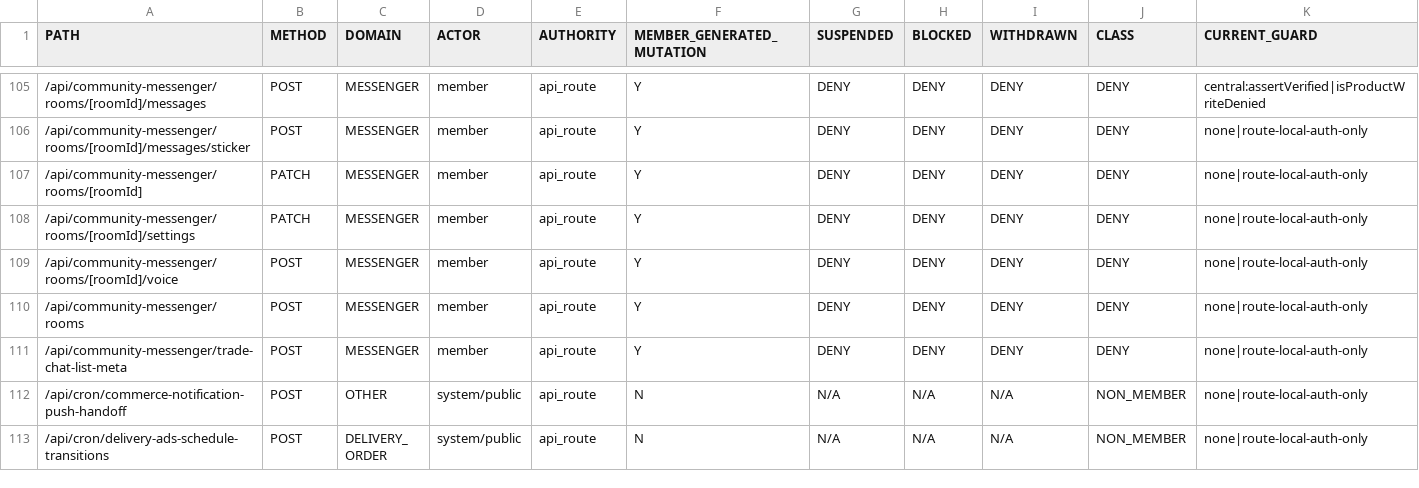
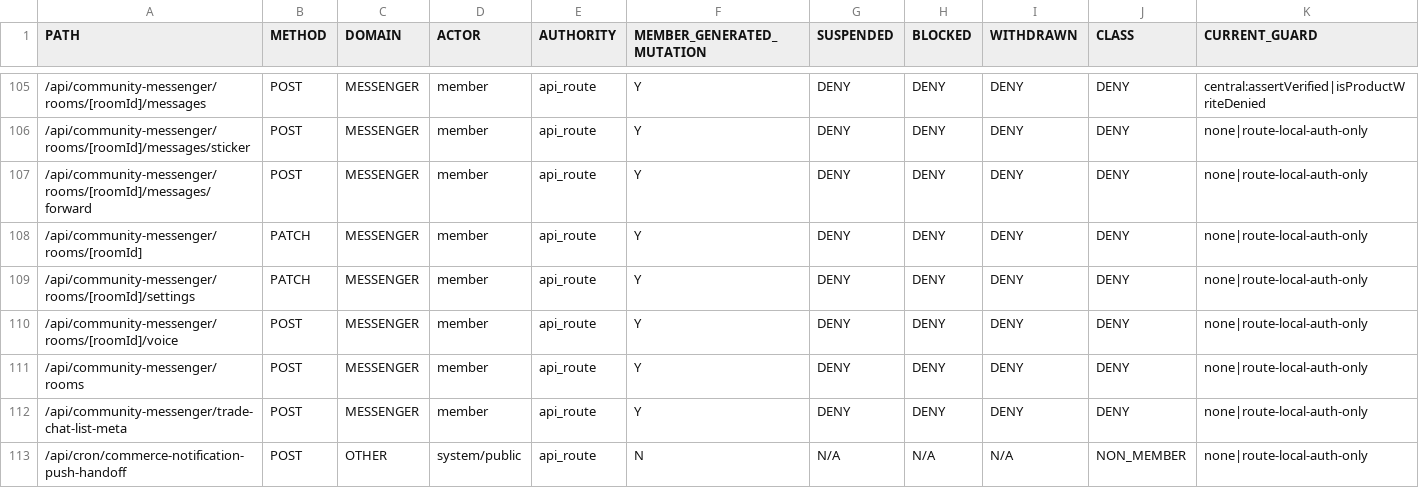
Before and after one commit to kimbk01/samarket, a CSV file: lib/auth/__fixtures__/member-p0-mutation-classification.csv, drawn as a sheet; only a part is shown, gaps mark what is left out; the shorter side is filled out with more unchanged rows; rows hold the shown columns only; the diff names each change by its address in the sheet, - before the commit and + after, or states it on an @@ line.

```diff
--- a/lib/auth/__fixtures__/member-p0-mutation-classification.csv
+++ b/lib/auth/__fixtures__/member-p0-mutation-classification.csv
+row 107: /api/community-messenger/rooms/[roomId]/messages/forward | POST | MESSENGER | member | api_route | Y | DENY | DENY | DENY | DENY | none|route-local-auth-only
```
Also changed, not shown: 15 other files.
